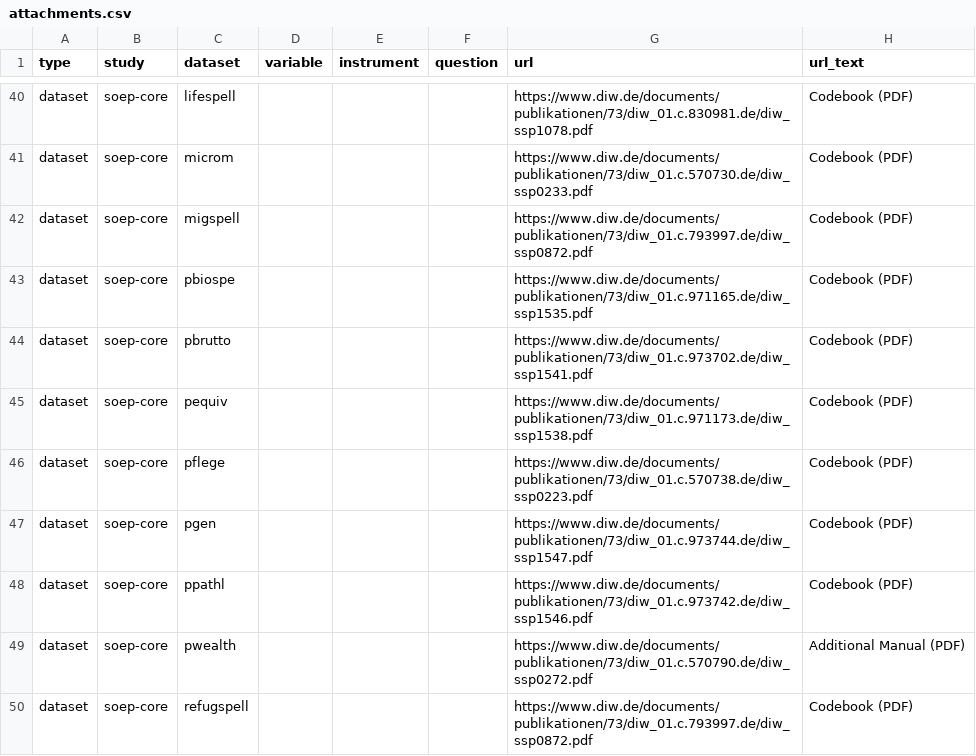
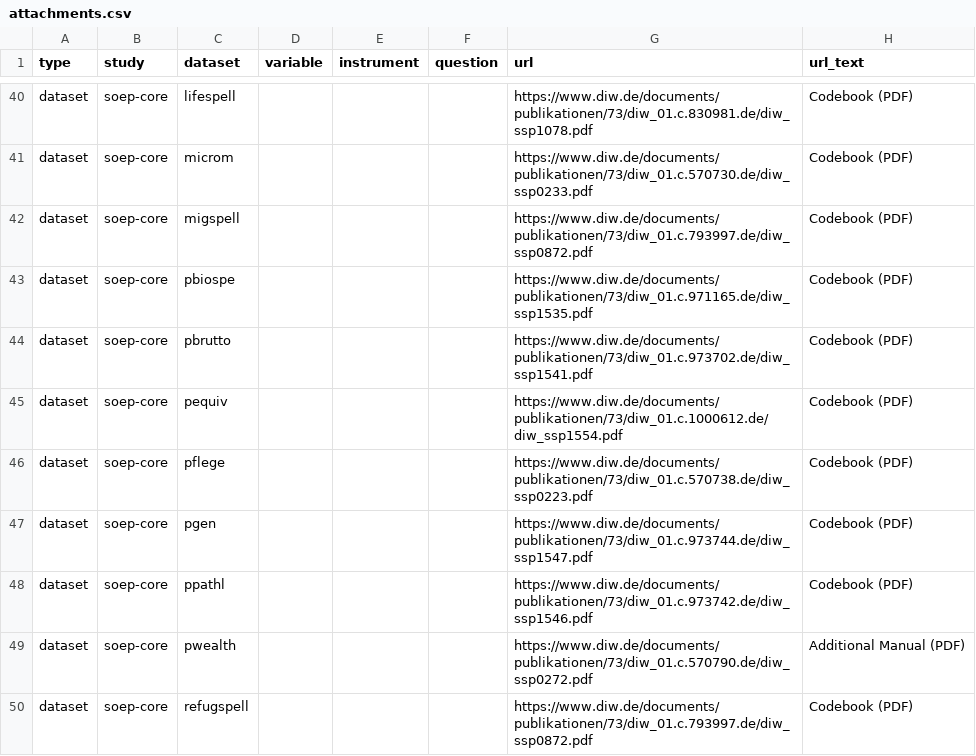
Before and after one commit to paneldata/soep-core, a CSV file: metadata/attachments.csv, drawn as a sheet; only a part is shown, gaps mark what is left out.

```diff
--- a/metadata/attachments.csv
+++ b/metadata/attachments.csv
@@ -44,3 +44,3 @@ dataset,soep-core,pbiospe,,,,https://www.diw.de/documents/publikationen/73/diw_0
 dataset,soep-core,pbrutto,,,,https://www.diw.de/documents/publikationen/73/diw_01.c.973702.de/diw_ssp1541.pdf,Codebook (PDF)
-dataset,soep-core,pequiv,,,,https://www.diw.de/documents/publikationen/73/diw_01.c.971173.de/diw_ssp1538.pdf,Codebook (PDF)
+dataset,soep-core,pequiv,,,,https://www.diw.de/documents/publikationen/73/diw_01.c.1000612.de/diw_ssp1554.pdf,Codebook (PDF)
 dataset,soep-core,pflege,,,,https://www.diw.de/documents/publikationen/73/diw_01.c.570738.de/diw_ssp0223.pdf,Codebook (PDF)
```
Also changed, not shown: metadata/datasets.csv, metadata/instruments.csv, 32 other files.
